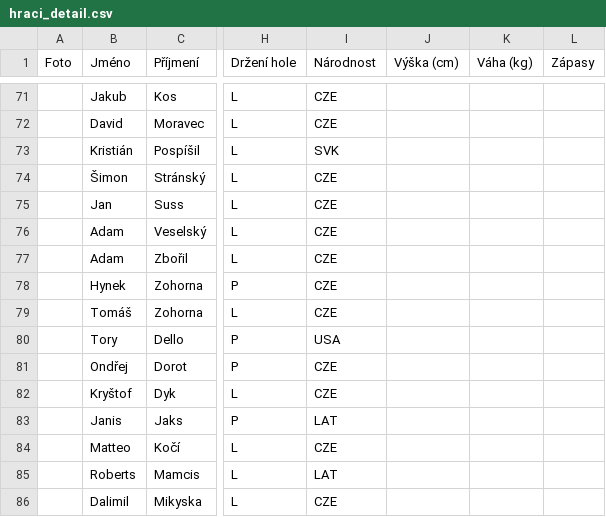
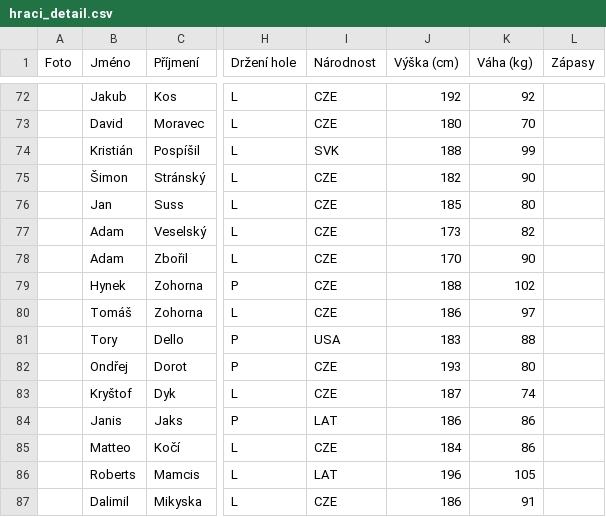
Before and after one commit to Adamos1511/ELH_web, a CSV file: hraci_detail.csv, drawn as a sheet; only a part is shown, gaps mark what is left out; addresses are those after the commit; the diff covers the shown part only; the diff names each change by its address in the sheet, - before the commit and + after, or states it on an @@ line.

```diff
--- a/hraci_detail.csv
+++ b/hraci_detail.csv
-J72 (Výška (cm)): (empty)
+J72 (Výška (cm)): 192
-K72 (Váha (kg)): (empty)
+K72 (Váha (kg)): 92
-J73 (Výška (cm)): (empty)
+J73 (Výška (cm)): 180
-K73 (Váha (kg)): (empty)
+K73 (Váha (kg)): 70
-J74 (Výška (cm)): (empty)
+J74 (Výška (cm)): 188
-K74 (Váha (kg)): (empty)
+K74 (Váha (kg)): 99
-J75 (Výška (cm)): (empty)
+J75 (Výška (cm)): 182
-K75 (Váha (kg)): (empty)
+K75 (Váha (kg)): 90
-J76 (Výška (cm)): (empty)
+J76 (Výška (cm)): 185
-K76 (Váha (kg)): (empty)
+K76 (Váha (kg)): 80
-J77 (Výška (cm)): (empty)
+J77 (Výška (cm)): 173
-K77 (Váha (kg)): (empty)
+K77 (Váha (kg)): 82
-J78 (Výška (cm)): (empty)
+J78 (Výška (cm)): 170
-K78 (Váha (kg)): (empty)
+K78 (Váha (kg)): 90
-J79 (Výška (cm)): (empty)
+J79 (Výška (cm)): 188
-K79 (Váha (kg)): (empty)
+K79 (Váha (kg)): 102
-J80 (Výška (cm)): (empty)
+J80 (Výška (cm)): 186
-K80 (Váha (kg)): (empty)
+K80 (Váha (kg)): 97
-J81 (Výška (cm)): (empty)
+J81 (Výška (cm)): 183
-K81 (Váha (kg)): (empty)
+K81 (Váha (kg)): 88
-J82 (Výška (cm)): (empty)
+J82 (Výška (cm)): 193
-K82 (Váha (kg)): (empty)
+K82 (Váha (kg)): 80
-J83 (Výška (cm)): (empty)
+J83 (Výška (cm)): 187
-K83 (Váha (kg)): (empty)
+K83 (Váha (kg)): 74
-J84 (Výška (cm)): (empty)
+J84 (Výška (cm)): 186
-K84:K85 (Váha (kg)): (empty)
+K84:K85 (Váha (kg)): 86
-J85 (Výška (cm)): (empty)
+J85 (Výška (cm)): 184
-J86 (Výška (cm)): (empty)
+J86 (Výška (cm)): 196
-K86 (Váha (kg)): (empty)
+K86 (Váha (kg)): 105
-J87 (Výška (cm)): (empty)
+J87 (Výška (cm)): 186
-K87 (Váha (kg)): (empty)
+K87 (Váha (kg)): 91
```
Also changed, not shown: 1 added row, 2 removed rows and 116 edited cells elsewhere in this file, 1 other file.
